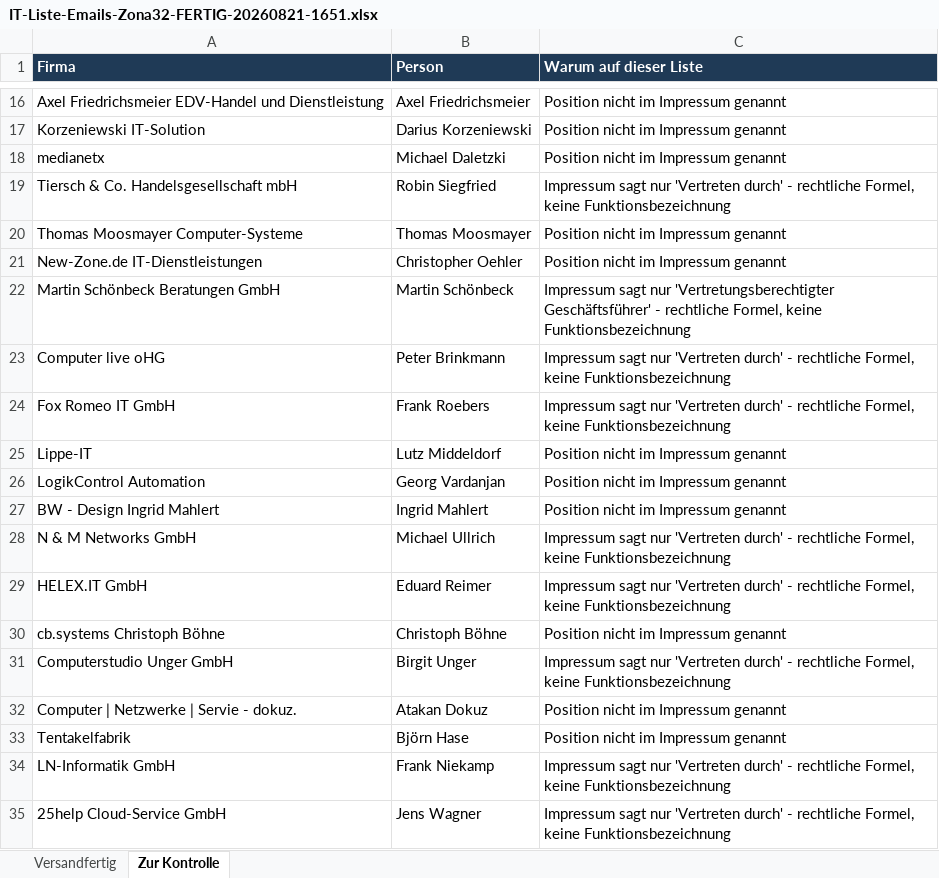
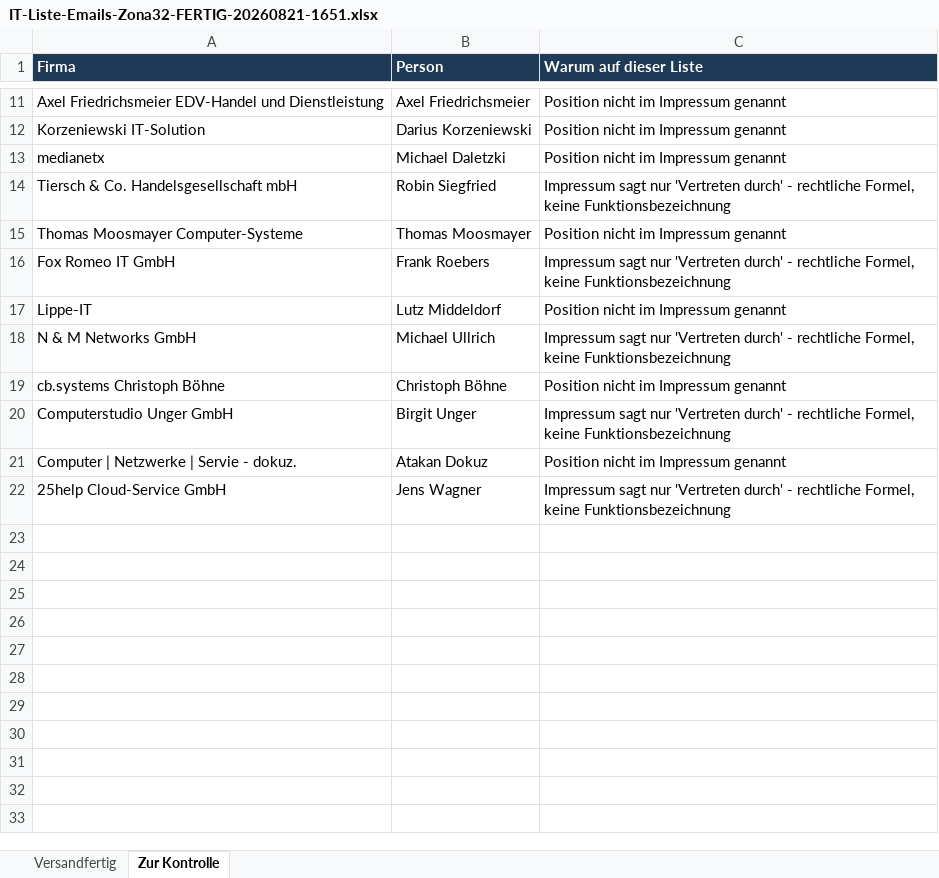
Before and after one commit to dafinaak/ai_coldmailing-system, an Excel workbook: IT-Liste-Emails-Zona32-FERTIG-20260821-1651.xlsx, sheet Zur Kontrolle, drawn as a sheet; only a part is shown, gaps mark what is left out; values as stored, in another font and other column widths than the file's, no borders; the diff covers the shown part only; the diff names each change by its address in the sheet, - before the commit and + after, or states it on an @@ line.

```diff
--- a/IT-Liste-Emails-Zona32-FERTIG-20260821-1651.xlsx (sheet Zur Kontrolle)
+++ b/IT-Liste-Emails-Zona32-FERTIG-20260821-1651.xlsx (sheet Zur Kontrolle)
-row 21: New-Zone.de IT-Dienstleistungen | Christopher Oehler | Position nicht im Impressum genannt
-row 22: Martin Schönbeck Beratungen GmbH | Martin Schönbeck | Impressum sagt nur 'Vertretungsberechtigter Geschäftsführer' - rechtliche Formel, keine Funktionsbezeichnung
-row 23: Computer live oHG | Peter Brinkmann | Impressum sagt nur 'Vertreten durch' - rechtliche Formel, keine Funktionsbezeichnung
-row 26: LogikControl Automation | Georg Vardanjan | Position nicht im Impressum genannt
-row 27: BW - Design Ingrid Mahlert | Ingrid Mahlert | Position nicht im Impressum genannt
-row 29: HELEX.IT GmbH | Eduard Reimer | Impressum sagt nur 'Vertreten durch' - rechtliche Formel, keine Funktionsbezeichnung
-row 33: Tentakelfabrik | Björn Hase | Position nicht im Impressum genannt
-row 34: LN-Informatik GmbH | Frank Niekamp | Impressum sagt nur 'Vertreten durch' - rechtliche Formel, keine Funktionsbezeichnung
```
Also changed, not shown: 5 removed rows elsewhere in this sheet, sheet Versandfertig, IT-Liste-Emails-Zona33-FERTIG-20260828-1503.xlsx, IT-Liste-Emails-Zona34-FERTIG-20260828-1600.xlsx, 6 other files.
